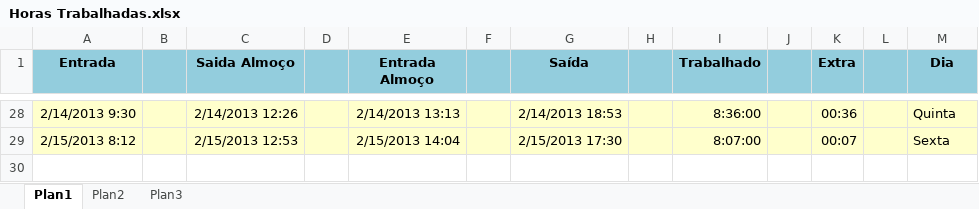
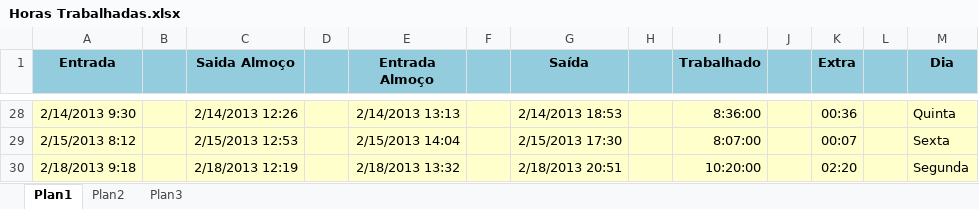
Before and after one commit to Zoyo/arquivos-gerais, an Excel workbook: Horas Trabalhadas.xlsx, sheet Plan1, drawn as a sheet; only a part is shown, gaps mark what is left out; values as stored, in another font and other column widths than the file's, no borders; the diff names each change by its address in the sheet, - before the commit and + after, or states it on an @@ line.

Commit message:
Atualização

```diff
--- a/Horas Trabalhadas.xlsx (sheet Plan1)
+++ b/Horas Trabalhadas.xlsx (sheet Plan1)
+row 30: 2/18/2013 9:18 |  | 2/18/2013 12:19 |  | 2/18/2013 13:32 |  | 2/18/2013 20:51 |  | 10:20:00 |  | 02:20 |  | Segunda
```
